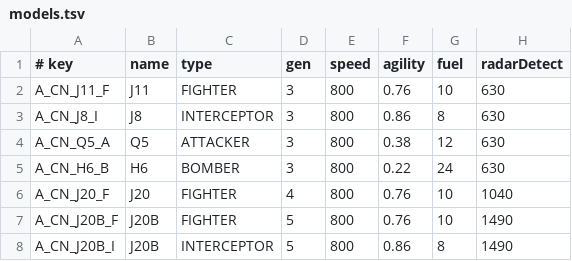
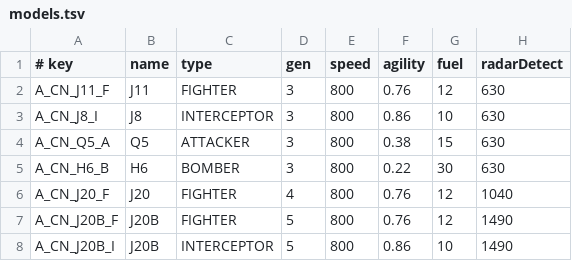
Before and after one commit to XDElemon/AOH3mod-FMO, a TSV file: tools/airlab/models.tsv, drawn as a sheet.

Commit message:
v102：机动×0.85 / 油量×1.25 / 暂停冻结
- AirCraft.TURN_SCALE=0.85（转弯半径约 +18%，AirLab 同源）
- data/aircraft_models.json fuel ×1.25（8/10/12/24 → 10/12/15/30），AirLab models.tsv 同步
  （注：游戏内燃油消耗尚未接，计划 M6；当前只影响数据/AirLab）
- AirMotion.step 检查 GameThread.play：暂停冻结位置并把 lastMs 推到当下
  （RealTimeSim.updateFrame 绕过 AirMission.update 的暂停门，是暂停中仍会飞的根因）
- B46 增加 T8 暂停冻结用例 + 红样本（共 7 条红）；出包 v102：881,661,380 B / md5 bf51f0fb008e089d43986b6ce5880653

```diff
--- a/tools/airlab/models.tsv
+++ b/tools/airlab/models.tsv
@@ -1,8 +1,8 @@
 # key	name	type	gen	speed	agility	fuel	radarDetect
-A_CN_J11_F	J11	FIGHTER	3	800	0.76	10	630
-A_CN_J8_I	J8	INTERCEPTOR	3	800	0.86	8	630
-A_CN_Q5_A	Q5	ATTACKER	3	800	0.38	12	630
-A_CN_H6_B	H6	BOMBER	3	800	0.22	24	630
-A_CN_J20_F	J20	FIGHTER	4	800	0.76	10	1040
-A_CN_J20B_F	J20B	FIGHTER	5	800	0.76	10	1490
-A_CN_J20B_I	J20B	INTERCEPTOR	5	800	0.86	8	1490
+A_CN_J11_F	J11	FIGHTER	3	800	0.76	12	630
+A_CN_J8_I	J8	INTERCEPTOR	3	800	0.86	10	630
+A_CN_Q5_A	Q5	ATTACKER	3	800	0.38	15	630
+A_CN_H6_B	H6	BOMBER	3	800	0.22	30	630
+A_CN_J20_F	J20	FIGHTER	4	800	0.76	12	1040
+A_CN_J20B_F	J20B	FIGHTER	5	800	0.76	12	1490
+A_CN_J20B_I	J20B	INTERCEPTOR	5	800	0.86	10	1490
```
Also changed, not shown: 10 other files.
